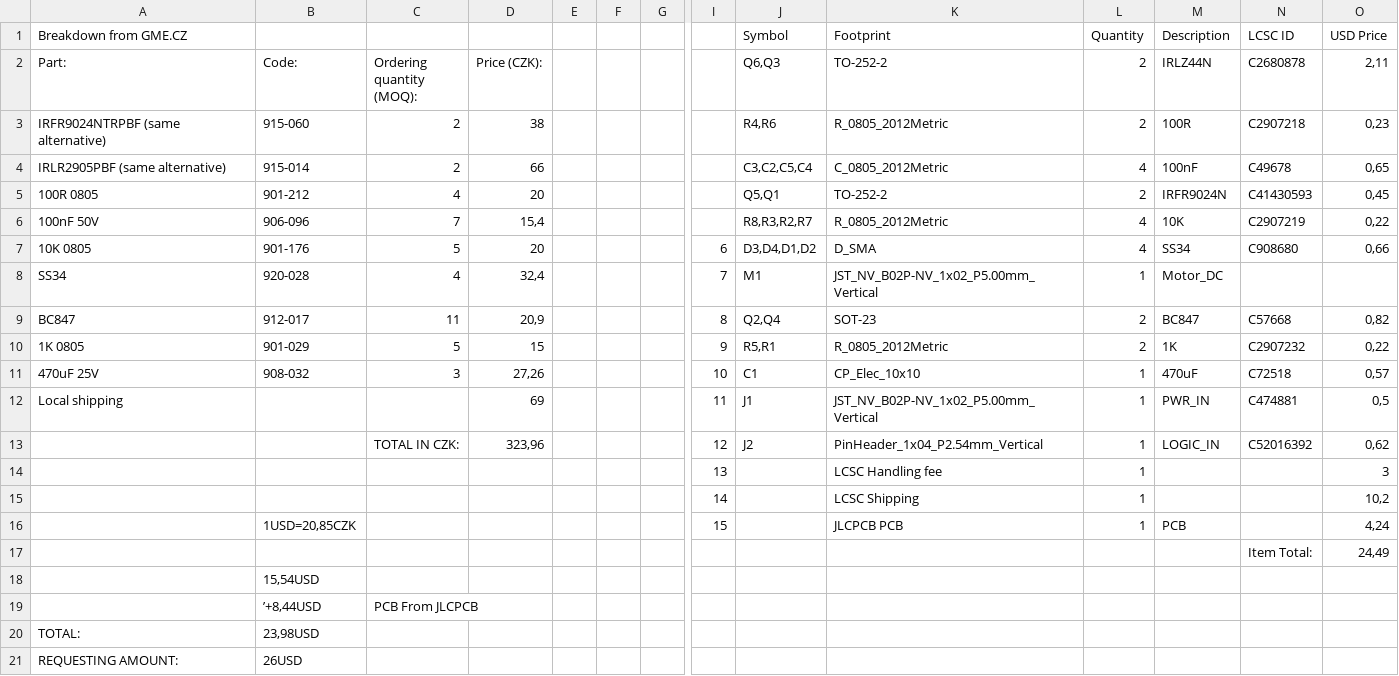
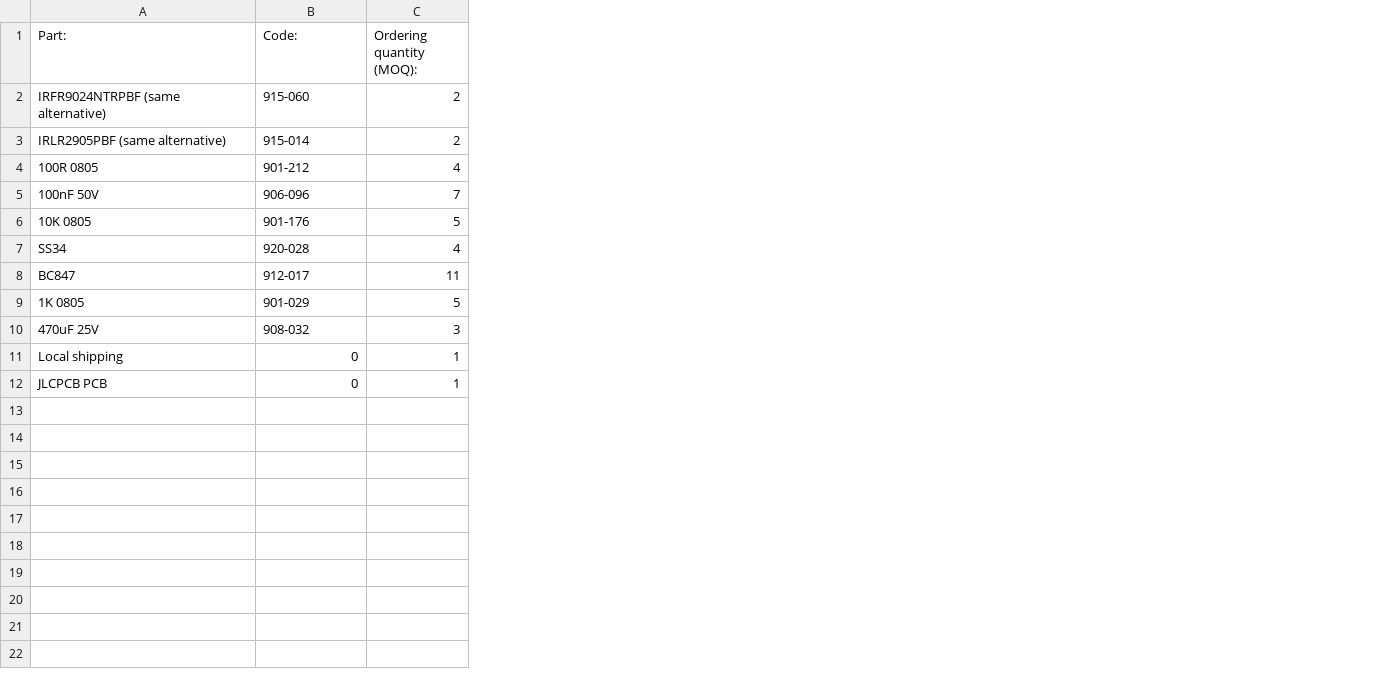
Before and after one commit to Ondrak-123/H-BRIDGE, a CSV file: BOM/CSV BOM.csv, drawn as a sheet; only a part is shown, gaps mark what is left out; removed rows and columns are numbered as before the commit, all else as after; rows hold the shown columns only; the diff covers the shown part only; the diff names each change by its address in the sheet, - before the commit and + after, or states it on an @@ line.

Commit message:
Added CSV

```diff
--- a/BOM/CSV BOM.csv
+++ b/BOM/CSV BOM.csv
-column D (Price (CZK):), rows 3-12: 38 | 66 | 20 | 15,4 | 20 | 32,4 | 20,9 | 15 | 27,26 | 69
-column E, empty
-column F, empty
-column G, empty
-column I, rows 7-12: 6 | 7 | 8 | 9 | 10 | 11; row 14: 13
-column J (Q6,Q3), rows 3-12: R4,R6 | C3,C2,C5,C4 | Q5,Q1 | R8,R3,R2,R7 | D3,D4,D1,D2 | M1 | Q2,Q4 | R5,R1 | C1 | J1
-column K (TO-252-2), rows 3-12: R_0805_2012Metric | C_0805_2012Metric | TO-252-2 | R_0805_2012Metric | D_SMA | JST_NV_B02P-NV_1x02_P5.00mm_Vertical | SOT-23 | R_0805_2012Metric | CP_Elec_10x10 | JST_NV_B02P-NV_1x02_P5.00mm_Vertical; row 14: LCSC Handling fee
-column L (2), rows 3-12: 2 | 4 | 2 | 4 | 4 | 1 | 2 | 2 | 1 | 1; row 14: 1
-column M (IRLZ44N), rows 3-12: 100R | 100nF | IRFR9024N | 10K | SS34 | Motor_DC | BC847 | 1K | 470uF | PWR_IN
-column N (C2680878), rows 3-12: C2907218 | C49678 | C41430593 | C2907219 | C908680 |  | C57668 | C2907232 | C72518 | C474881
-column O (2,11), rows 3-12: 0,23 | 0,65 | 0,45 | 0,22 | 0,66 |  | 0,82 | 0,22 | 0,57 | 0,5; row 14: 3
-row 1: Breakdown from GME.CZ |  |  |  |  |  |  |  | Symbol | Footprint | Quantity | Description | LCSC ID | USD Price
-B11 (Code:): (empty)
+B11 (Code:): 0
-C11 (Ordering quantity (MOQ):): (empty)
+C11 (Ordering quantity (MOQ):): 1
-row 13:  |  | TOTAL IN CZK: | 323,96 |  |  |  | 12 | J2 | PinHeader_1x04_P2.54mm_Vertical | 1 | LOGIC_IN | C52016392 | 0,62
-A12 (Part:): (empty)
+A12 (Part:): JLCPCB PCB
-B12 (Code:): (empty)
+B12 (Code:): 0
-C12 (Ordering quantity (MOQ):): (empty)
+C12 (Ordering quantity (MOQ):): 1
-row 15:  |  |  |  |  |  |  | 14 |  | LCSC Shipping | 1 |  |  | 10,2
-row 16:  | 1USD=20,85CZK |  |  |  |  |  | 15 |  | JLCPCB PCB | 1 | PCB |  | 4,24
-row 17:  |  |  |  |  |  |  |  |  |  |  |  | Item Total: | 24,49
-row 18:  | 15,54USD
-row 19:  | ’+8,44USD | PCB From JLCPCB
-row 20: TOTAL: | 23,98USD
-row 21: REQUESTING AMOUNT: | 26USD
```
Also changed, not shown: 1 removed column elsewhere in this file.
